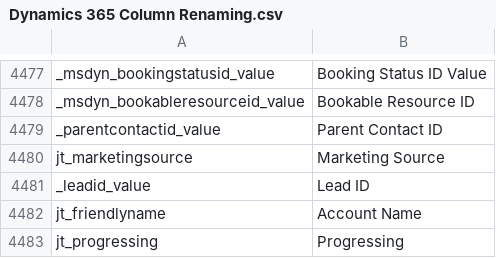
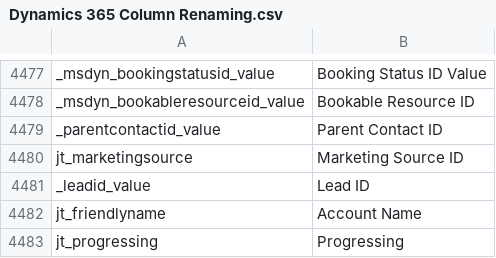
Before and after one commit to preston-reynolds/M-aids, a CSV file: Dynamics 365 Column Renaming.csv, drawn as a sheet; only a part is shown, gaps mark what is left out.

Commit message:
Update Dynamics 365 Column Renaming.csv

```diff
--- a/Dynamics 365 Column Renaming.csv
+++ b/Dynamics 365 Column Renaming.csv
@@ -4479,3 +4479,3 @@ _msdyn_bookableresourceid_value,Bookable Resource ID
 _parentcontactid_value,Parent Contact ID
-jt_marketingsource,Marketing Source
+jt_marketingsource,Marketing Source ID
 _leadid_value,Lead ID
```
